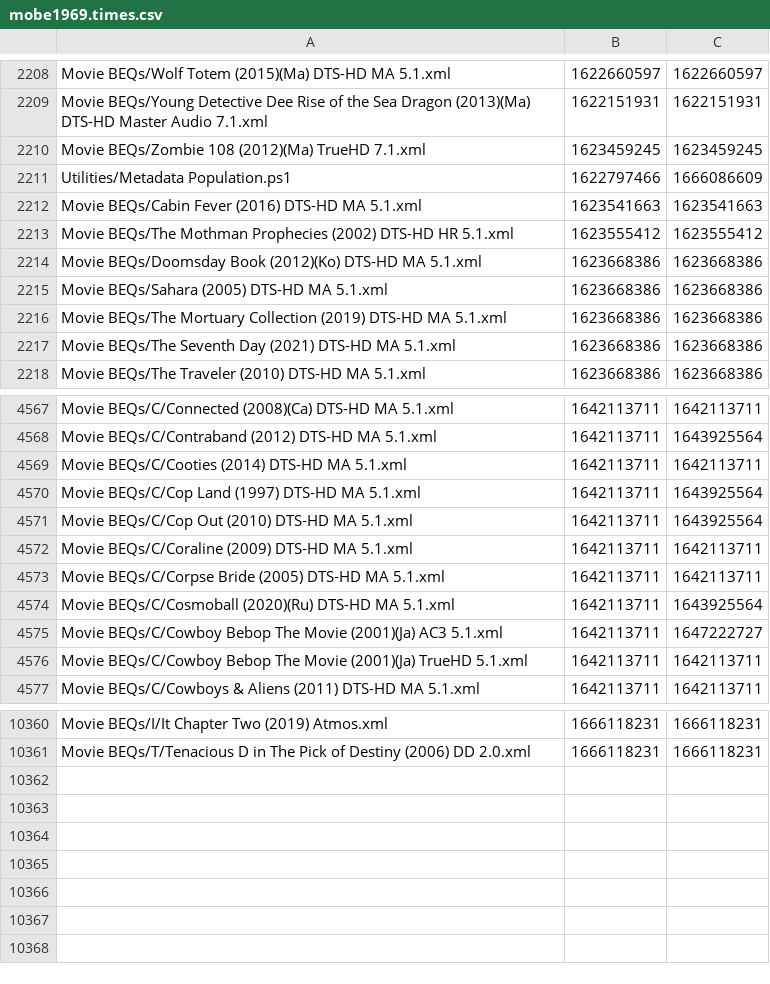
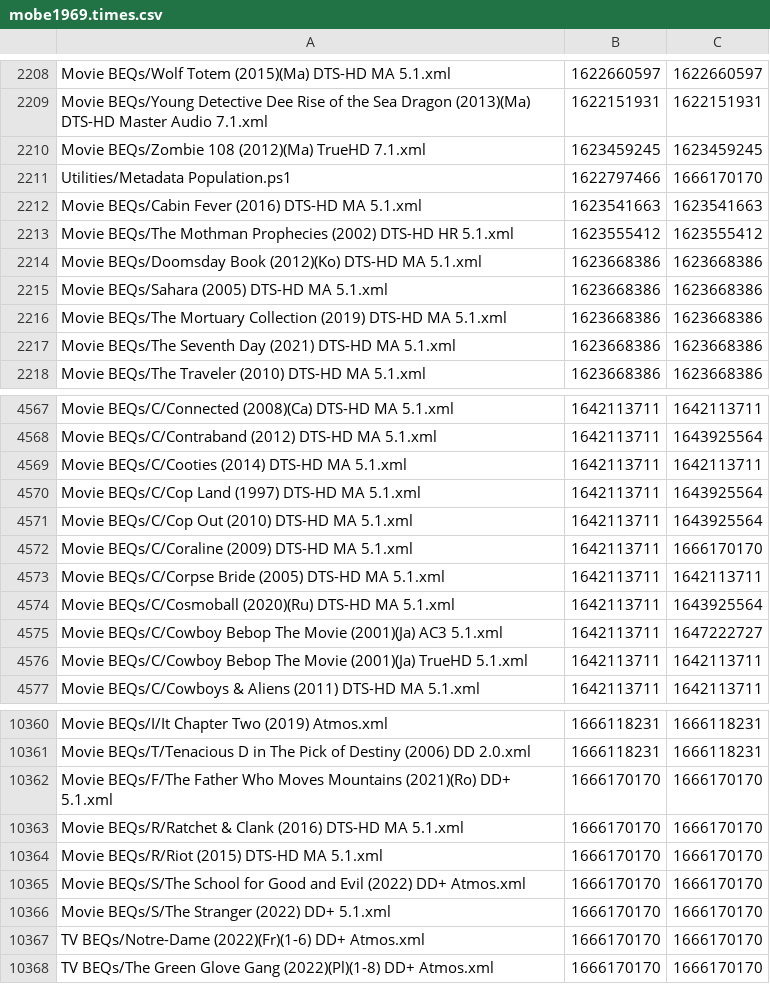
Before and after one commit to 3ll3d00d/beqcatalogue, a CSV file: mobe1969.times.csv, drawn as a sheet; only a part is shown, gaps mark what is left out.

```diff
--- a/mobe1969.times.csv
+++ b/mobe1969.times.csv
@@ -2210,3 +2210,3 @@ Movie BEQs/Young Detective Dee Rise of the Sea Dragon (2013)(Ma) DTS-HD Master A
 Movie BEQs/Zombie 108 (2012)(Ma) TrueHD 7.1.xml,1623459245,1623459245
-Utilities/Metadata Population.ps1,1622797466,1666086609
+Utilities/Metadata Population.ps1,1622797466,1666170170
 Movie BEQs/Cabin Fever (2016) DTS-HD MA 5.1.xml,1623541663,1623541663
@@ -4571,3 +4571,3 @@ Movie BEQs/C/Cop Land (1997) DTS-HD MA 5.1.xml,1642113711,1643925564
 Movie BEQs/C/Cop Out (2010) DTS-HD MA 5.1.xml,1642113711,1643925564
-Movie BEQs/C/Coraline (2009) DTS-HD MA 5.1.xml,1642113711,1642113711
+Movie BEQs/C/Coraline (2009) DTS-HD MA 5.1.xml,1642113711,1666170170
 Movie BEQs/C/Corpse Bride (2005) DTS-HD MA 5.1.xml,1642113711,1642113711
@@ -10361 +10361,8 @@ Movie BEQs/I/It Chapter Two (2019) Atmos.xml,1666118231,1666118231
 Movie BEQs/T/Tenacious D in The Pick of Destiny (2006) DD 2.0.xml,1666118231,1666118231
+Movie BEQs/F/The Father Who Moves Mountains (2021)(Ro) DD+ 5.1.xml,1666170170,1666170170
+Movie BEQs/R/Ratchet & Clank (2016) DTS-HD MA 5.1.xml,1666170170,1666170170
+Movie BEQs/R/Riot (2015) DTS-HD MA 5.1.xml,1666170170,1666170170
+Movie BEQs/S/The School for Good and Evil (2022) DD+ Atmos.xml,1666170170,1666170170
+Movie BEQs/S/The Stranger (2022) DD+ 5.1.xml,1666170170,1666170170
+TV BEQs/Notre-Dame (2022)(Fr)(1-6) DD+ Atmos.xml,1666170170,1666170170
+TV BEQs/The Green Glove Gang (2022)(Pl)(1-8) DD+ Atmos.xml,1666170170,1666170170
```
Also changed, not shown: 12 other files.
